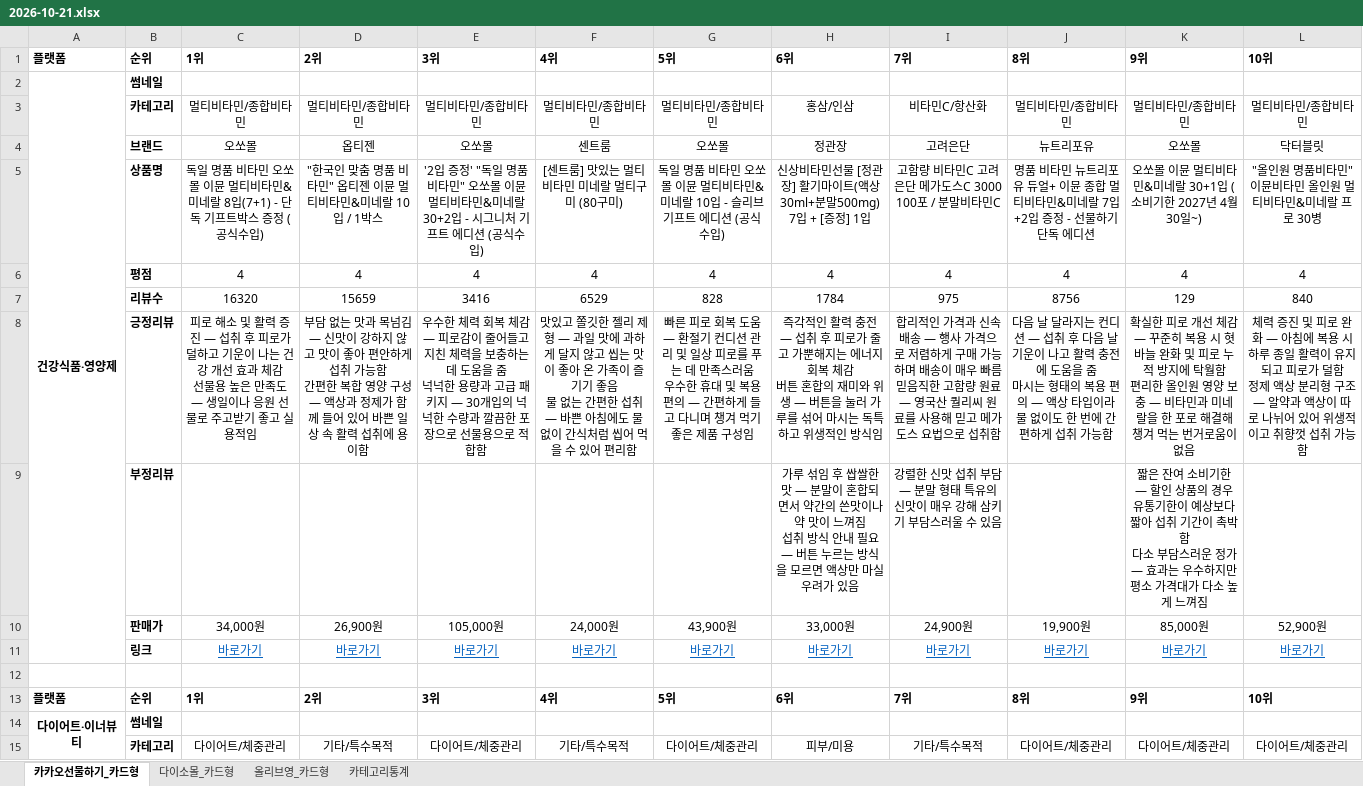
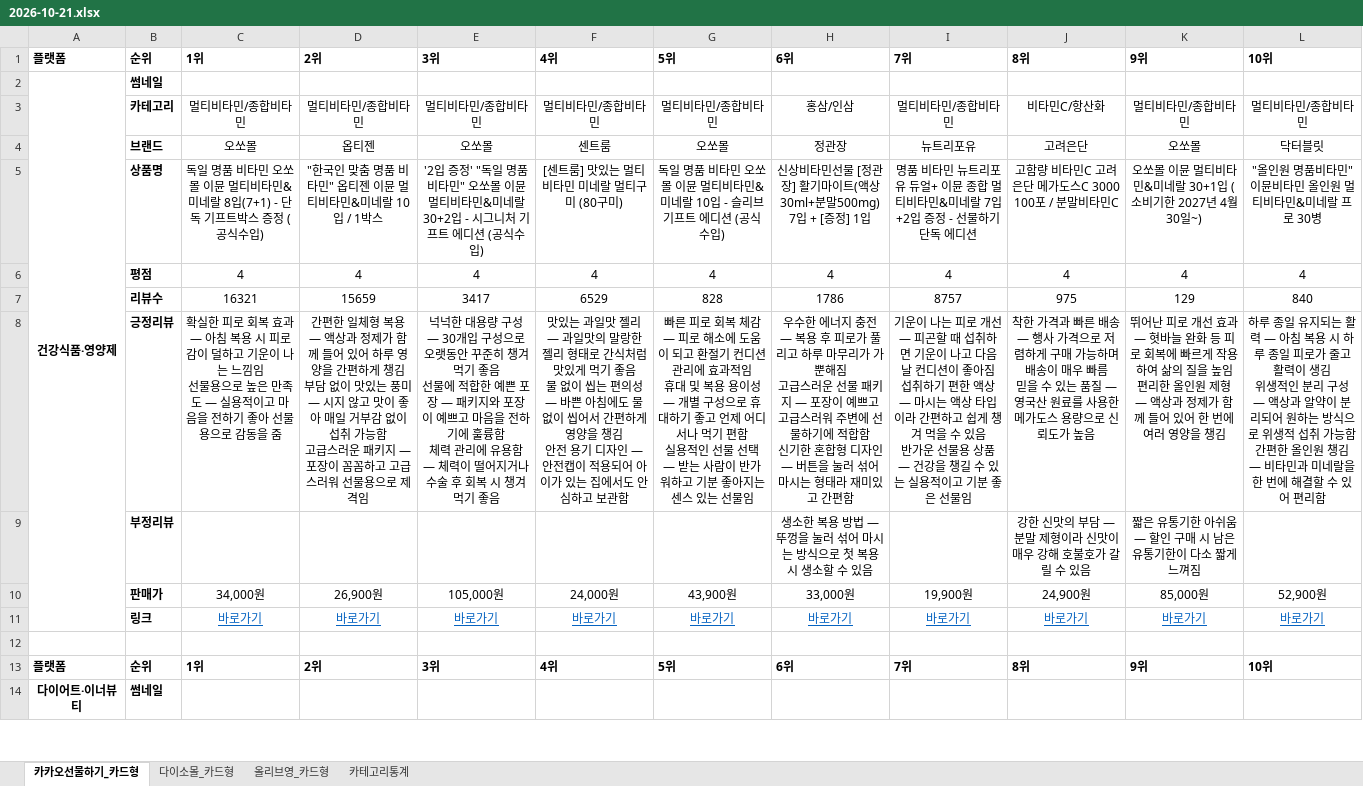
Before and after one commit to primexx98-sudo/online-mall-ranking, an Excel workbook: data/daily/2026-10/2026-10-21.xlsx, sheet 카카오선물하기_카드형, drawn as a sheet; only a part is shown; values as stored, in another font and other column widths than the file's, no borders; charts and pictures not drawn; removed rows and columns are numbered as before the commit, all else as after; ↵ is a line break in a cell; the diff covers the shown part only; the diff names each change by its address in the sheet, - before the commit and + after, or states it on an @@ line.

```diff
--- a/data/daily/2026-10/2026-10-21.xlsx (sheet 카카오선물하기_카드형)
+++ b/data/daily/2026-10/2026-10-21.xlsx (sheet 카카오선물하기_카드형)
-I3: 비타민C/항산화
+I3: 멀티비타민/종합비타민
-J3: 멀티비타민/종합비타민
+J3: 비타민C/항산화
-I4: 고려은단
+I4: 뉴트리포유
-J4: 뉴트리포유
+J4: 고려은단
-I5: 고함량 비타민C 고려은단 메가도스C 3000 100포 / 분말비타민C
+I5: 명품 비타민 뉴트리포유 듀얼+ 이뮨 종합 멀티비타민&미네랄 7입+2입 증정 - 선물하기 단독 에디션
-J5: 명품 비타민 뉴트리포유 듀얼+ 이뮨 종합 멀티비타민&미네랄 7입+2입 증정 - 선물하기 단독 에디션
+J5: 고함량 비타민C 고려은단 메가도스C 3000 100포 / 분말비타민C
-C7: 16320
+C7: 16321
-E7: 3416
+E7: 3417
-H7: 1784
+H7: 1786
-I7: 975
+I7: 8757
-J7: 8756
+J7: 975
-row 8:  | 긍정리뷰 | 피로 해소 및 활력 증진 — 섭취 후 피로가 덜하고 기운이 나는 건강 개선 효과 체감 ↵ 선물용 높은 만족도 — 생일이나 응원 선물로 주고받기 좋고 실용적임 | 부담 없는 맛과 목넘김 — 신맛이 강하지 않고 맛이 좋아 편안하게 섭취 가능함 ↵ 간편한 복합 영양 구성 — 액상과 정제가 함께 들어 있어 바쁜 일상 속 활력 섭취에 용이함 | 우수한 체력 회복 체감 — 피로감이 줄어들고 지친 체력을 보충하는 데 도움을 줌 ↵ 넉넉한 용량과 고급 패키지 — 30개입의 넉넉한 수량과 깔끔한 포장으로 선물용으로 적합함 | 맛있고 쫄깃한 젤리 제형 — 과일 맛에 과하게 달지 않고 씹는 맛이 좋아 온 가족이 즐기기 좋음 ↵ 물 없는 간편한 섭취 — 바쁜 아침에도 물 없이 간식처럼 씹어 먹을 수 있어 편리함 | 빠른 피로 회복 도움 — 환절기 컨디션 관리 및 일상 피로를 푸는 데 만족스러움 ↵ 우수한 휴대 및 복용 편의 — 간편하게 들고 다니며 챙겨 먹기 좋은 제품 구성임 | 즉각적인 활력 충전 — 섭취 후 피로가 줄고 가뿐해지는 에너지 회복 체감 ↵ 버튼 혼합의 재미와 위생 — 버튼을 눌러 가루를 섞어 마시는 독특하고 위생적인 방식임 | 합리적인 가격과 신속 배송 — 행사 가격으로 저렴하게 구매 가능하며 배송이 매우 빠름 ↵ 믿음직한 고함량 원료 — 영국산 퀄리씨 원료를 사용해 믿고 메가도스 요법으로 섭취함 | 다음 날 달라지는 컨디션 — 섭취 후 다음 날 기운이 나고 활력 충전에 도움을 줌 ↵ 마시는 형태의 복용 편의 — 액상 타입이라 물 없이도 한 번에 간편하게 섭취 가능함 | 확실한 피로 개선 체감 — 꾸준히 복용 시 혓바늘 완화 및 피로 누적 방지에 탁월함 ↵ 편리한 올인원 영양 보충 — 비타민과 미네랄을 한 포로 해결해 챙겨 먹는 번거로움이 없음 | 체력 증진 및 피로 완화 — 아침에 복용 시 하루 종일 활력이 유지되고 피로가 덜함 ↵ 정제 액상 분리형 구조 — 알약과 액상이 따로 나뉘어 있어 위생적이고 취향껏 섭취 가능함
-row 9:  | 부정리뷰 |  |  |  |  |  | 가루 섞임 후 쌉쌀한 맛 — 분말이 혼합되면서 약간의 쓴맛이나 약 맛이 느껴짐 ↵ 섭취 방식 안내 필요 — 버튼 누르는 방식을 모르면 액상만 마실 우려가 있음 | 강렬한 신맛 섭취 부담 — 분말 형태 특유의 신맛이 매우 강해 삼키기 부담스러울 수 있음 |  | 짧은 잔여 소비기한 — 할인 상품의 경우 유통기한이 예상보다 짧아 섭취 기간이 촉박함 ↵ 다소 부담스러운 정가 — 효과는 우수하지만 평소 가격대가 다소 높게 느껴짐
+row 8:  | 긍정리뷰 | 확실한 피로 회복 효과 — 아침 복용 시 피로감이 덜하고 기운이 나는 느낌임 ↵ 선물용으로 높은 만족도 — 실용적이고 마음을 전하기 좋아 선물용으로 감동을 줌 | 간편한 일체형 복용 — 액상과 정제가 함께 들어 있어 하루 영양을 간편하게 챙김 ↵ 부담 없이 맛있는 풍미 — 시지 않고 맛이 좋아 매일 거부감 없이 섭취 가능함 ↵ 고급스러운 패키지 — 포장이 꼼꼼하고 고급스러워 선물용으로 제격임 | 넉넉한 대용량 구성 — 30개입 구성으로 오랫동안 꾸준히 챙겨 먹기 좋음 ↵ 선물에 적합한 예쁜 포장 — 패키지와 포장이 예쁘고 마음을 전하기에 훌륭함 ↵ 체력 관리에 유용함 — 체력이 떨어지거나 수술 후 회복 시 챙겨 먹기 좋음 | 맛있는 과일맛 젤리 — 과일맛의 말랑한 젤리 형태로 간식처럼 맛있게 먹기 좋음 ↵ 물 없이 씹는 편의성 — 바쁜 아침에도 물 없이 씹어서 간편하게 영양을 챙김 ↵ 안전 용기 디자인 — 안전캡이 적용되어 아이가 있는 집에서도 안심하고 보관함 | 빠른 피로 회복 체감 — 피로 해소에 도움이 되고 환절기 컨디션 관리에 효과적임 ↵ 휴대 및 복용 용이성 — 개별 구성으로 휴대하기 좋고 언제 어디서나 먹기 편함 ↵ 실용적인 선물 선택 — 받는 사람이 반가워하고 기분 좋아지는 센스 있는 선물임 | 우수한 에너지 충전 — 복용 후 피로가 풀리고 하루 마무리가 가뿐해짐 ↵ 고급스러운 선물 패키지 — 포장이 예쁘고 고급스러워 주변에 선물하기에 적합함 ↵ 신기한 혼합형 디자인 — 버튼을 눌러 섞어 마시는 형태라 재미있고 간편함 | 기운이 나는 피로 개선 — 피곤할 때 섭취하면 기운이 나고 다음 날 컨디션이 좋아짐 ↵ 섭취하기 편한 액상 — 마시는 액상 타입이라 간편하고 쉽게 챙겨 먹을 수 있음 ↵ 반가운 선물용 상품 — 건강을 챙길 수 있는 실용적이고 기분 좋은 선물임 | 착한 가격과 빠른 배송 — 행사 가격으로 저렴하게 구매 가능하며 배송이 매우 빠름 ↵ 믿을 수 있는 품질 — 영국산 원료를 사용한 메가도스 용량으로 신뢰도가 높음 | 뛰어난 피로 개선 효과 — 혓바늘 완화 등 피로 회복에 빠르게 작용하여 삶의 질을 높임 ↵ 편리한 올인원 제형 — 액상과 정제가 함께 들어 있어 한 번에 여러 영양을 챙김 | 하루 종일 유지되는 활력 — 아침 복용 시 하루 종일 피로가 줄고 활력이 생김 ↵ 위생적인 분리 구성 — 액상과 알약이 분리되어 원하는 방식으로 위생적 섭취 가능함 ↵ 간편한 올인원 챙김 — 비타민과 미네랄을 한 번에 해결할 수 있어 편리함
+row 9:  | 부정리뷰 |  |  |  |  |  | 생소한 복용 방법 — 뚜껑을 눌러 섞어 마시는 방식으로 첫 복용 시 생소할 수 있음 |  | 강한 신맛의 부담 — 분말 제형이라 신맛이 매우 강해 호불호가 갈릴 수 있음 | 짧은 유통기한 아쉬움 — 할인 구매 시 남은 유통기한이 다소 짧게 느껴짐
-I10: 24,900원
+I10: 19,900원
-J10: 19,900원
+J10: 24,900원
-row 15:  | 카테고리 | 다이어트/체중관리 | 기타/특수목적 | 다이어트/체중관리 | 기타/특수목적 | 다이어트/체중관리 | 피부/미용 | 기타/특수목적 | 다이어트/체중관리 | 다이어트/체중관리 | 다이어트/체중관리
```
Also changed, not shown: 7 added rows and 6 removed rows elsewhere in this sheet, sheet 다이소몰_카드형, sheet 올리브영_카드형, sheet 카테고리통계, charts or pictures.
